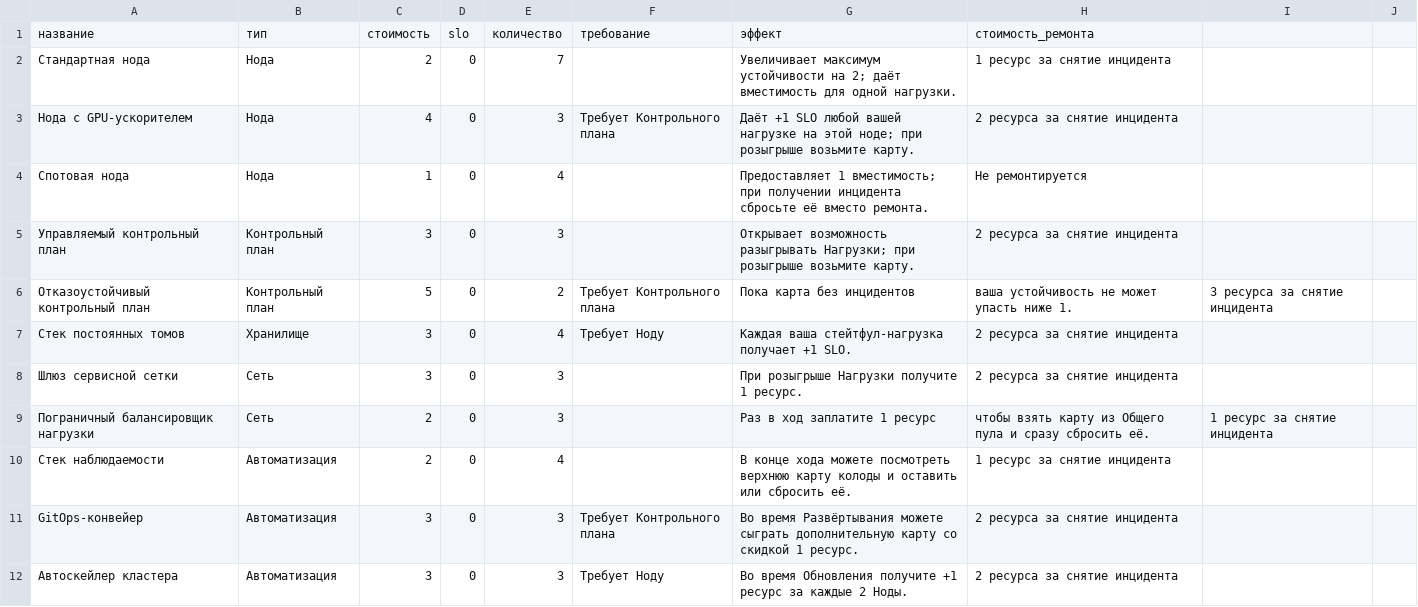
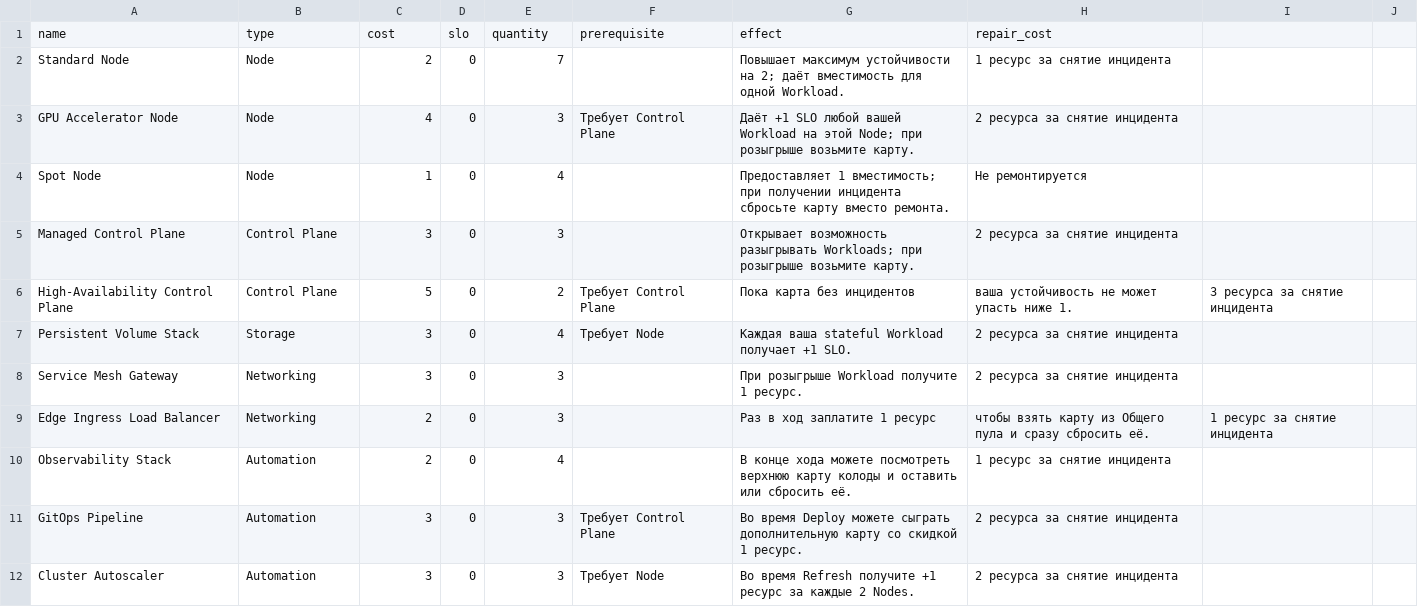
Before and after one commit to harchuk/kubernetes_game, a CSV file: cards/card_list.csv, drawn as a sheet; only a part is shown; the diff covers the shown part only.

```diff
--- a/cards/card_list.csv
+++ b/cards/card_list.csv
@@ -1,12 +1,12 @@
-название,тип,стоимость,slo,количество,требование,эффект,стоимость_ремонта
-Стандартная нода,Нода,2,0,7,,Увеличивает максимум устойчивости на 2; даёт вместимость для одной нагрузки.,1 ресурс за снятие инцидента
-Нода с GPU-ускорителем,Нода,4,0,3,Требует Контрольного плана,Даёт +1 SLO любой вашей нагрузке на этой ноде; при розыгрыше возьмите карту.,2 ресурса за снятие инцидента
-Спотовая нода,Нода,1,0,4,,Предоставляет 1 вместимость; при получении инцидента сбросьте её вместо ремонта.,Не ремонтируется
-Управляемый контрольный план,Контрольный план,3,0,3,,Открывает возможность разыгрывать Нагрузки; при розыгрыше возьмите карту.,2 ресурса за снятие инцидента
-Отказоустойчивый контрольный план,Контрольный план,5,0,2,Требует Контрольного плана,Пока карта без инцидентов, ваша устойчивость не может упасть ниже 1.,3 ресурса за снятие инцидента
-Стек постоянных томов,Хранилище,3,0,4,Требует Ноду,Каждая ваша стейтфул-нагрузка получает +1 SLO.,2 ресурса за снятие инцидента
-Шлюз сервисной сетки,Сеть,3,0,3,,При розыгрыше Нагрузки получите 1 ресурс.,2 ресурса за снятие инцидента
-Пограничный балансировщик нагрузки,Сеть,2,0,3,,Раз в ход заплатите 1 ресурс, чтобы взять карту из Общего пула и сразу сбросить её.,1 ресурс за снятие инцидента
-Стек наблюдаемости,Автоматизация,2,0,4,,В конце хода можете посмотреть верхнюю карту колоды и оставить или сбросить её.,1 ресурс за снятие инцидента
-GitOps-конвейер,Автоматизация,3,0,3,Требует Контрольного плана,Во время Развёртывания можете сыграть дополнительную карту со скидкой 1 ресурс.,2 ресурса за снятие инцидента
-Автоскейлер кластера,Автоматизация,3,0,3,Требует Ноду,Во время Обновления получите +1 ресурс за каждые 2 Ноды.,2 ресурса за снятие инцидента
+name,type,cost,slo,quantity,prerequisite,effect,repair_cost
+Standard Node,Node,2,0,7,,Повышает максимум устойчивости на 2; даёт вместимость для одной Workload.,1 ресурс за снятие инцидента
+GPU Accelerator Node,Node,4,0,3,Требует Control Plane,Даёт +1 SLO любой вашей Workload на этой Node; при розыгрыше возьмите карту.,2 ресурса за снятие инцидента
+Spot Node,Node,1,0,4,,Предоставляет 1 вместимость; при получении инцидента сбросьте карту вместо ремонта.,Не ремонтируется
+Managed Control Plane,Control Plane,3,0,3,,Открывает возможность разыгрывать Workloads; при розыгрыше возьмите карту.,2 ресурса за снятие инцидента
+High-Availability Control Plane,Control Plane,5,0,2,Требует Control Plane,Пока карта без инцидентов, ваша устойчивость не может упасть ниже 1.,3 ресурса за снятие инцидента
+Persistent Volume Stack,Storage,3,0,4,Требует Node,Каждая ваша stateful Workload получает +1 SLO.,2 ресурса за снятие инцидента
+Service Mesh Gateway,Networking,3,0,3,,При розыгрыше Workload получите 1 ресурс.,2 ресурса за снятие инцидента
+Edge Ingress Load Balancer,Networking,2,0,3,,Раз в ход заплатите 1 ресурс, чтобы взять карту из Общего пула и сразу сбросить её.,1 ресурс за снятие инцидента
+Observability Stack,Automation,2,0,4,,В конце хода можете посмотреть верхнюю карту колоды и оставить или сбросить её.,1 ресурс за снятие инцидента
+GitOps Pipeline,Automation,3,0,3,Требует Control Plane,Во время Deploy можете сыграть дополнительную карту со скидкой 1 ресурс.,2 ресурса за снятие инцидента
+Cluster Autoscaler,Automation,3,0,3,Требует Node,Во время Refresh получите +1 ресурс за каждые 2 Nodes.,2 ресурса за снятие инцидента
```
Also changed, not shown: 56 edited cells elsewhere in this file, 5 other files.
